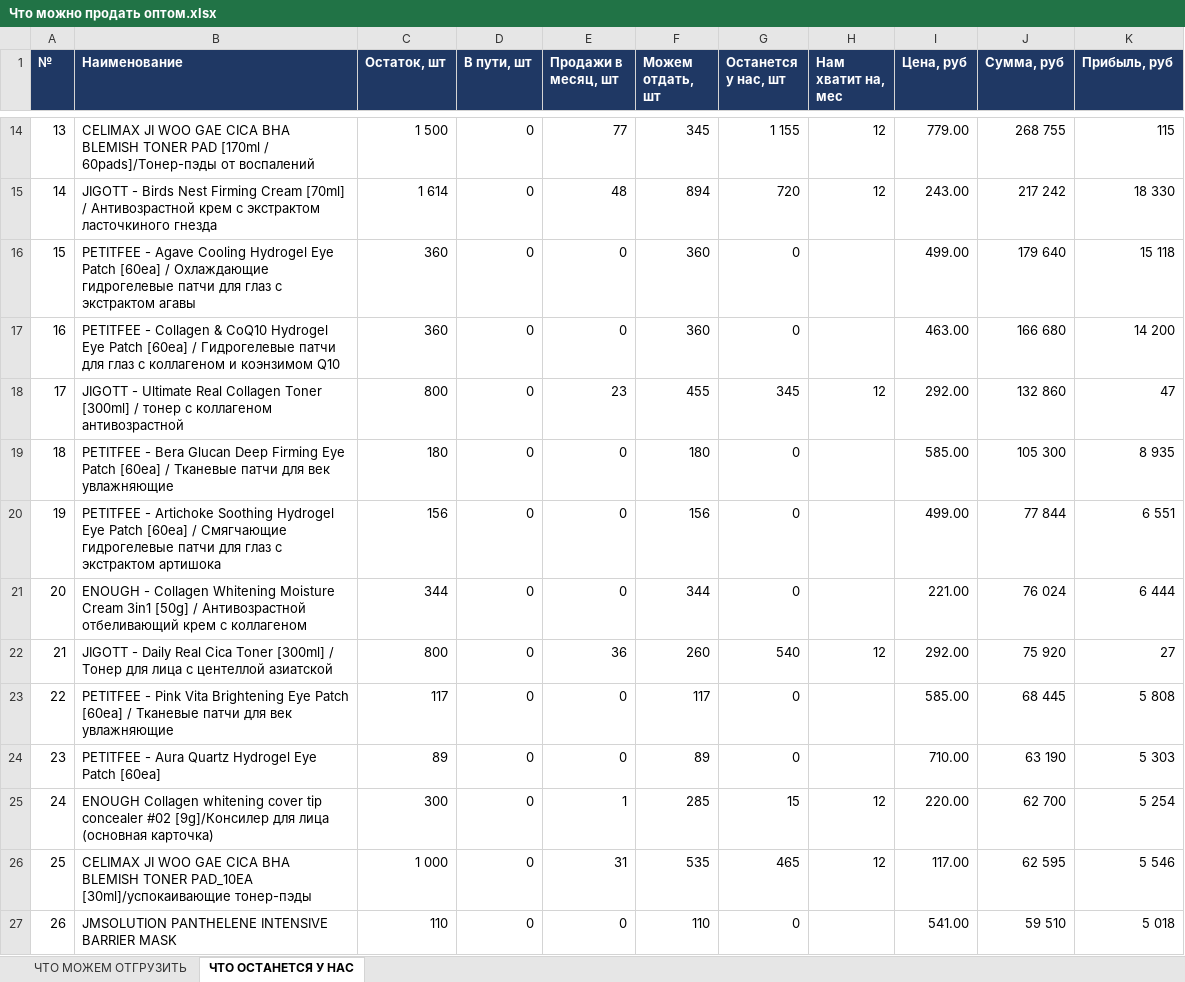
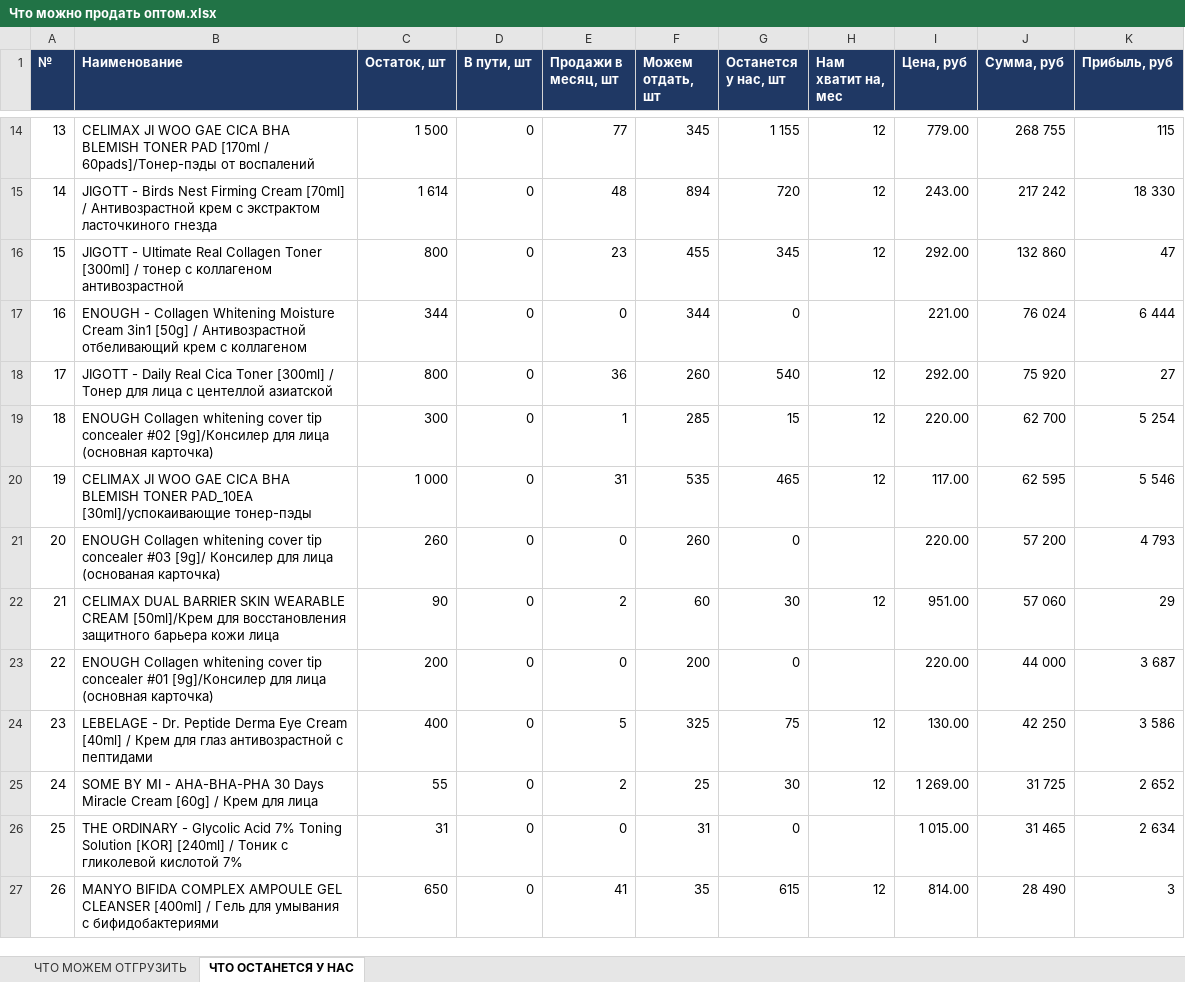
Before and after one commit to User26-2026/K-beauty-New, an Excel workbook: outputs/Что можно продать оптом.xlsx, sheet ЧТО ОСТАНЕТСЯ У НАС, drawn as a sheet; only a part is shown, gaps mark what is left out; the shorter side is filled out with more unchanged rows; values as stored, in another font and other column widths than the file's, no borders; removed rows and columns are numbered as before the commit, all else as after; the diff covers the shown part only; the diff names each change by its address in the sheet, - before the commit and + after, or states it on an @@ line.

```diff
--- a/outputs/Что можно продать оптом.xlsx (sheet ЧТО ОСТАНЕТСЯ У НАС)
+++ b/outputs/Что можно продать оптом.xlsx (sheet ЧТО ОСТАНЕТСЯ У НАС)
-row 16: 15 | PETITFEE - Agave Cooling Hydrogel Eye Patch [60ea] / Охлаждающие гидрогелевые патчи для глаз с экстрактом агавы | 360 | 0 | 0 | 360 | 0 |  | 499.00 | 179 640 | 15 118
-row 17: 16 | PETITFEE - Collagen & CoQ10 Hydrogel Eye Patch [60ea] / Гидрогелевые патчи для глаз с коллагеном и коэнзимом Q10 | 360 | 0 | 0 | 360 | 0 |  | 463.00 | 166 680 | 14 200
@@ column A (№) renumbered between rows 16 and 29 @@
-row 19: 18 | PETITFEE - Bera Glucan Deep Firming Eye Patch [60ea] / Тканевые патчи для век увлажняющие | 180 | 0 | 0 | 180 | 0 |  | 585.00 | 105 300 | 8 935
-row 20: 19 | PETITFEE - Artichoke Soothing Hydrogel Eye Patch [60ea] / Смягчающие гидрогелевые патчи для глаз с экстрактом артишока | 156 | 0 | 0 | 156 | 0 |  | 499.00 | 77 844 | 6 551
-row 23: 22 | PETITFEE - Pink Vita Brightening Eye Patch [60ea] / Тканевые патчи для век увлажняющие | 117 | 0 | 0 | 117 | 0 |  | 585.00 | 68 445 | 5 808
-row 24: 23 | PETITFEE - Aura Quartz Hydrogel Eye Patch [60ea] | 89 | 0 | 0 | 89 | 0 |  | 710.00 | 63 190 | 5 303
-row 27: 26 | JMSOLUTION PANTHELENE INTENSIVE BARRIER MASK | 110 | 0 | 0 | 110 | 0 |  | 541.00 | 59 510 | 5 018
```
Also changed, not shown: 8 removed rows and 6 edited cells elsewhere in this sheet, sheet ЧТО МОЖЕМ ОТГРУЗИТЬ, outputs/Заявка на весь ассортимент.xlsx, 4 other files.
